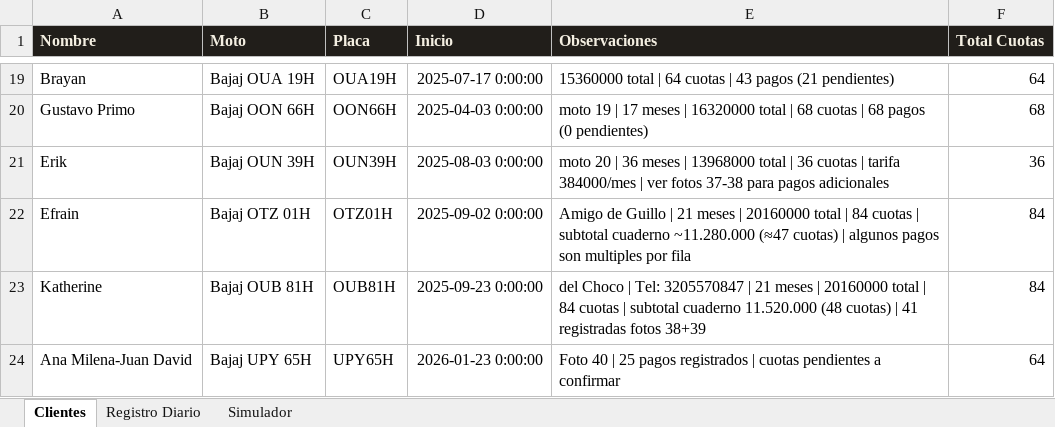
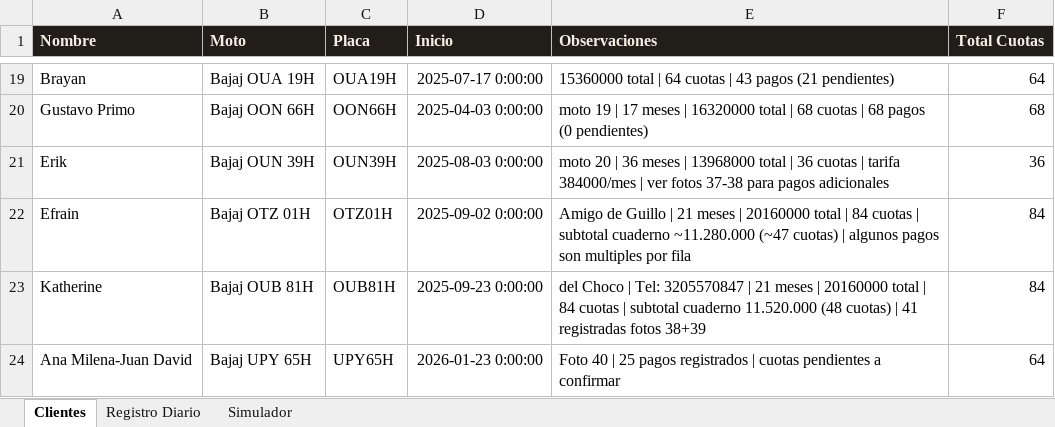
Before and after one commit to jefferarias032001/motos-tio, an Excel workbook: control_motos_tio.xlsx, sheet Clientes, drawn as a sheet; only a part is shown, gaps mark what is left out; values as stored, in another font and other column widths than the file's, no borders; the diff names each change by its address in the sheet, - before the commit and + after, or states it on an @@ line.

```diff
--- a/control_motos_tio.xlsx (sheet Clientes)
+++ b/control_motos_tio.xlsx (sheet Clientes)
-E22 (Observaciones): …cuaderno ~11.280.000 (≈47 cuotas) |…
+E22 (Observaciones): …cuaderno ~11.280.000 (~47 cuotas) |…
```
Also changed, not shown: sheet Simulador, 3 other files.
